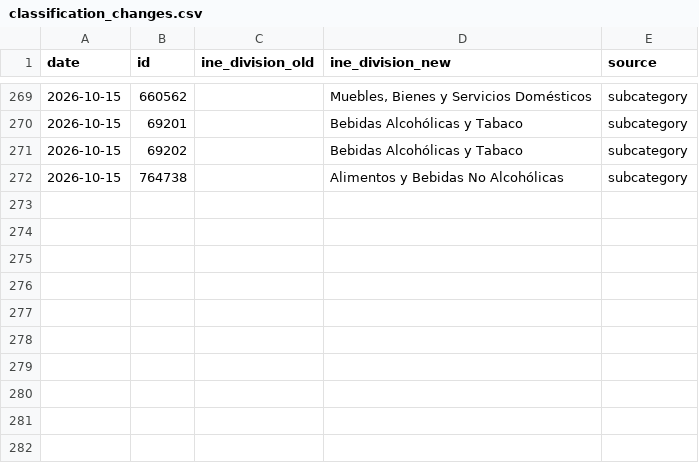
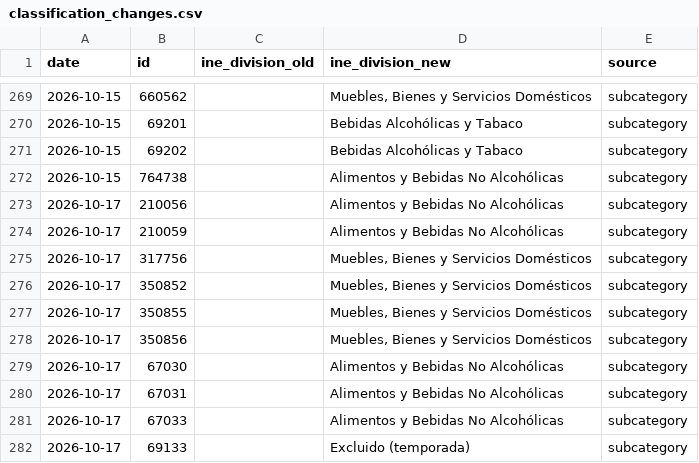
Before and after one commit to thomasriveros/robust-cpi-bolivia, a CSV file: mappings/ccif/classification_changes.csv, drawn as a sheet; only a part is shown, gaps mark what is left out.

```diff
--- a/mappings/ccif/classification_changes.csv
+++ b/mappings/ccif/classification_changes.csv
@@ -272 +272,11 @@ date,id,ine_division_old,ine_division_new,source
 2026-10-15,764738,,Alimentos y Bebidas No Alcohólicas,subcategory
+2026-10-17,210056,,Alimentos y Bebidas No Alcohólicas,subcategory
+2026-10-17,210059,,Alimentos y Bebidas No Alcohólicas,subcategory
+2026-10-17,317756,,"Muebles, Bienes y Servicios Domésticos",subcategory
+2026-10-17,350852,,"Muebles, Bienes y Servicios Domésticos",subcategory
+2026-10-17,350855,,"Muebles, Bienes y Servicios Domésticos",subcategory
+2026-10-17,350856,,"Muebles, Bienes y Servicios Domésticos",subcategory
+2026-10-17,67030,,Alimentos y Bebidas No Alcohólicas,subcategory
+2026-10-17,67031,,Alimentos y Bebidas No Alcohólicas,subcategory
+2026-10-17,67033,,Alimentos y Bebidas No Alcohólicas,subcategory
+2026-10-17,69133,,Excluido (temporada),subcategory
```
Also changed, not shown: analysis/output/core4/mid_month/national_cpi_data.csv, analysis/output/core4/start_of_month/national_cpi_data.csv, 30 other files.
